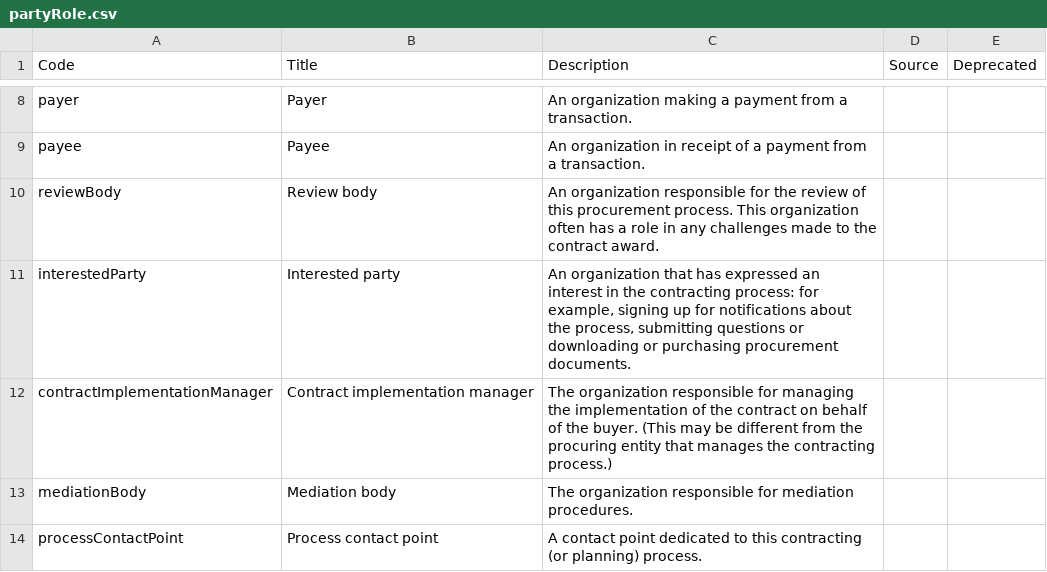
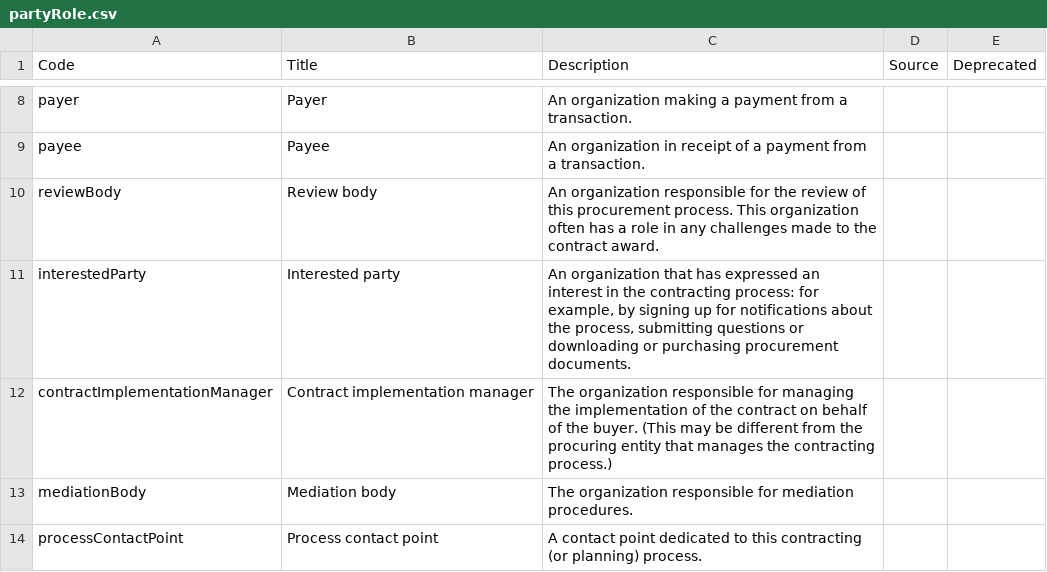
Before and after one commit to open-contracting/standard, a CSV file: schema/codelists/partyRole.csv, drawn as a sheet; only a part is shown, gaps mark what is left out.

Commit message:
Update schema/codelists/partyRole.csv
Co-authored-by: odscjen <95221058+odscjen@users.noreply.github.com>

```diff
--- a/schema/codelists/partyRole.csv
+++ b/schema/codelists/partyRole.csv
@@ -10,3 +10,3 @@ payee,Payee,An organization in receipt of a payment from a transaction.,,
 reviewBody,Review body,An organization responsible for the review of this procurement process. This organization often has a role in any challenges made to the contract award.,,
-interestedParty,Interested party,"An organization that has expressed an interest in the contracting process: for example, signing up for notifications about the process, submitting questions or downloading or purchasing procurement documents.",,
+interestedParty,Interested party,"An organization that has expressed an interest in the contracting process: for example, by signing up for notifications about the process, submitting questions or downloading or purchasing procurement documents.",,
 contractImplementationManager,Contract implementation manager,The organization responsible for managing the implementation of the contract on behalf of the buyer. (This may be different from the procuring entity that manages the contracting process.),,
```
